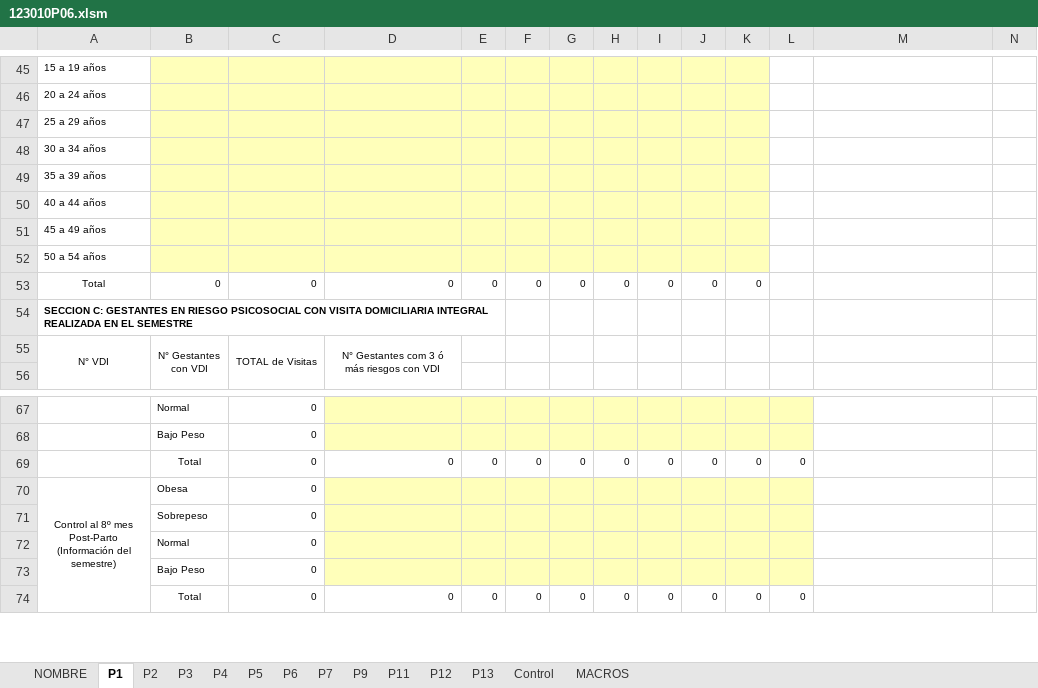
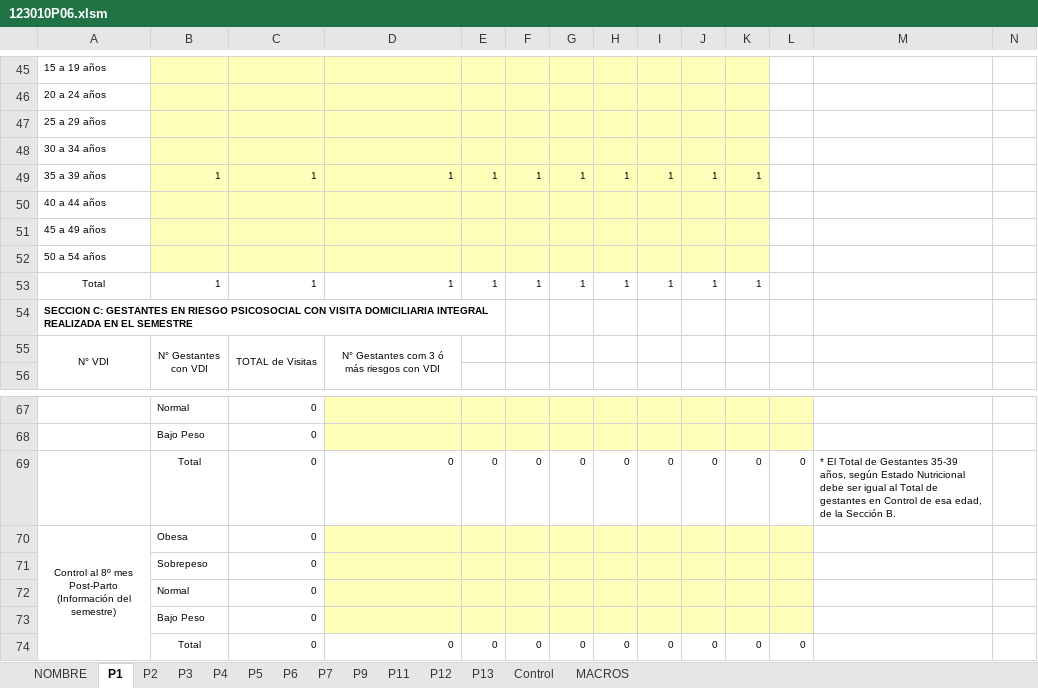
Before and after one commit to rogarces85/validador-deis-sso, an Excel workbook: 123010P06.xlsm, sheet P1, drawn as a sheet; only a part is shown, gaps mark what is left out; values as stored, in another font and other column widths than the file's, no borders; removed rows and columns are numbered as before the commit, all else as after; rows hold the shown columns only; the diff names each change by its address in the sheet, - before the commit and + after, or states it on an @@ line.

```diff
--- a/123010P06.xlsm (sheet P1)
+++ b/123010P06.xlsm (sheet P1)
-row 49: 35 a 39 años
+row 49: 35 a 39 años | 1 | 1 | 1 | 1 | 1 | 1 | 1 | 1 | 1 | 1
-row 53: Total | 0 | 0 | 0 | 0 | 0 | 0 | 0 | 0 | 0 | 0
+row 53: Total | 1 | 1 | 1 | 1 | 1 | 1 | 1 | 1 | 1 | 1
-M69: (empty)
+M69: * El Total de Gestantes 35-39 años, según Estado Nutricional debe ser igual al Total de gestantes en Control de esa edad, de la Sección B.
```
Also changed, not shown: sheet Control, sheet MACROS, hidden cells, 10 other files.
